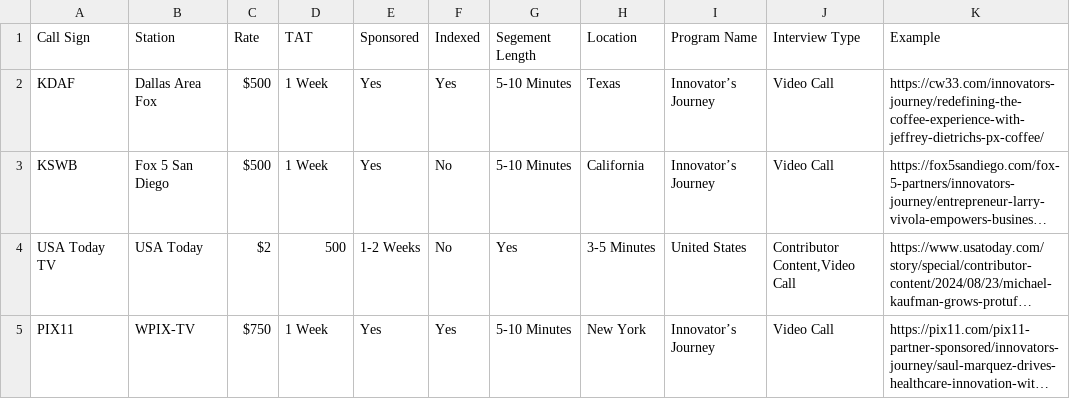
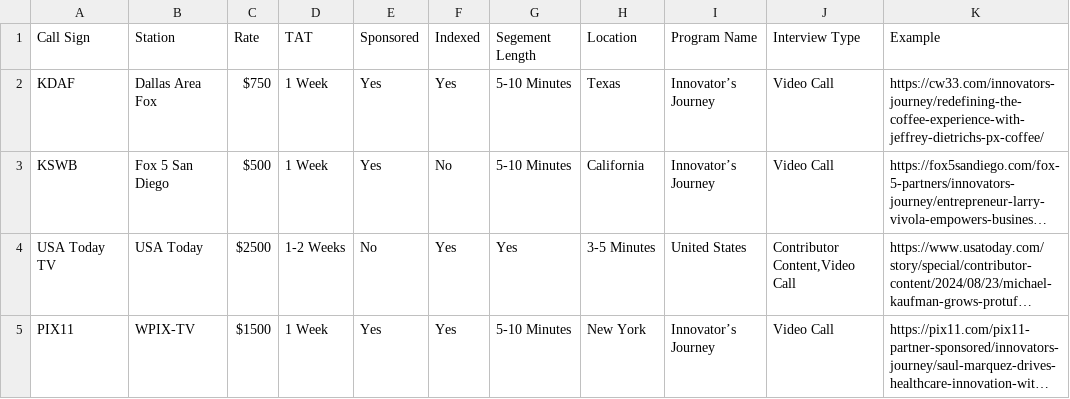
Before and after one commit to AdamSal2030/marketing-app, a CSV file: data/data2.csv, drawn as a sheet; long unchanged cells end in …; the diff names each change by its address in the sheet, - before the commit and + after, or states it on an @@ line.

Commit message:
add user email notification and full tables price revamps: major changes

```diff
--- a/data/data2.csv
+++ b/data/data2.csv
-C2 (Rate): $500
+C2 (Rate): $750
-C4 (Rate): $2
+C4 (Rate): $2500
-D4 (TAT): 500
+D4 (TAT): 1-2 Weeks
-E4 (Sponsored): 1-2 Weeks
+E4 (Sponsored): No
-F4 (Indexed): No
+F4 (Indexed): Yes
-C5 (Rate): $750
+C5 (Rate): $1500
```
Also changed, not shown: 8 other files.
